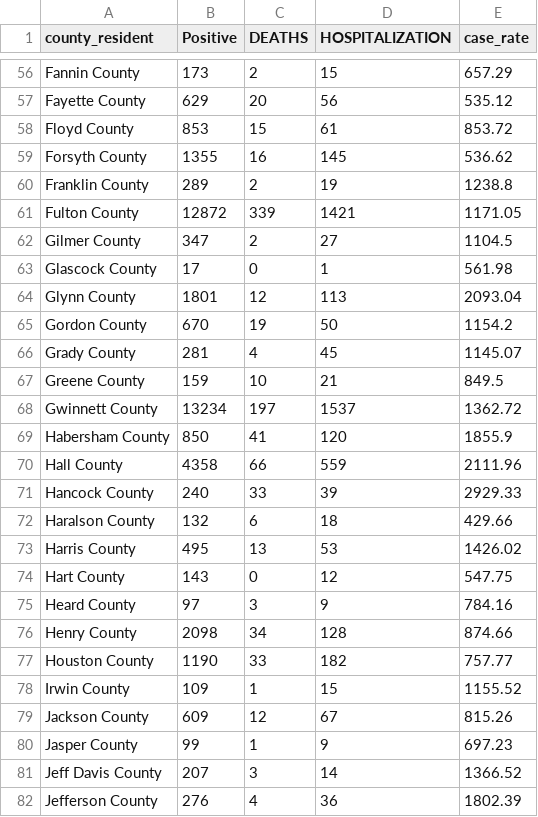
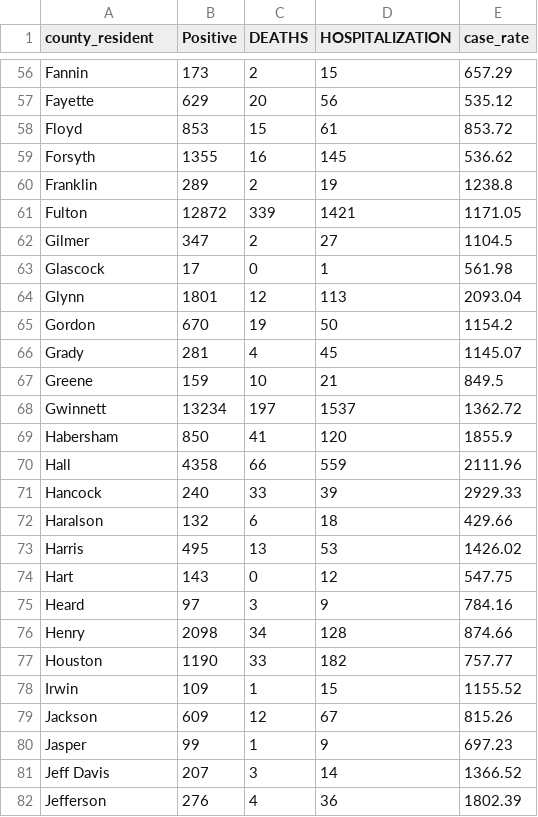
Before and after one commit to nbornstein/covid-19-georgia, a CSV file: countycases.csv, drawn as a sheet; only a part is shown, gaps mark what is left out; the diff covers the shown part only; the diff names each change by its address in the sheet, - before the commit and + after, or states it on an @@ line.

Commit message:
Added county_name column with " County" appended

```diff
--- a/countycases.csv
+++ b/countycases.csv
-A56 (county_resident): Fannin County
+A56 (county_resident): Fannin
-A57 (county_resident): Fayette County
+A57 (county_resident): Fayette
-A58 (county_resident): Floyd County
+A58 (county_resident): Floyd
-A59 (county_resident): Forsyth County
+A59 (county_resident): Forsyth
-A60 (county_resident): Franklin County
+A60 (county_resident): Franklin
-A61 (county_resident): Fulton County
+A61 (county_resident): Fulton
-A62 (county_resident): Gilmer County
+A62 (county_resident): Gilmer
-A63 (county_resident): Glascock County
+A63 (county_resident): Glascock
-A64 (county_resident): Glynn County
+A64 (county_resident): Glynn
-A65 (county_resident): Gordon County
+A65 (county_resident): Gordon
-A66 (county_resident): Grady County
+A66 (county_resident): Grady
-A67 (county_resident): Greene County
+A67 (county_resident): Greene
-A68 (county_resident): Gwinnett County
+A68 (county_resident): Gwinnett
-A69 (county_resident): Habersham County
+A69 (county_resident): Habersham
-A70 (county_resident): Hall County
+A70 (county_resident): Hall
-A71 (county_resident): Hancock County
+A71 (county_resident): Hancock
-A72 (county_resident): Haralson County
+A72 (county_resident): Haralson
-A73 (county_resident): Harris County
+A73 (county_resident): Harris
-A74 (county_resident): Hart County
+A74 (county_resident): Hart
-A75 (county_resident): Heard County
+A75 (county_resident): Heard
-A76 (county_resident): Henry County
+A76 (county_resident): Henry
-A77 (county_resident): Houston County
+A77 (county_resident): Houston
-A78 (county_resident): Irwin County
+A78 (county_resident): Irwin
-A79 (county_resident): Jackson County
+A79 (county_resident): Jackson
-A80 (county_resident): Jasper County
+A80 (county_resident): Jasper
-A81 (county_resident): Jeff Davis County
+A81 (county_resident): Jeff Davis
-A82 (county_resident): Jefferson County
+A82 (county_resident): Jefferson
```
Also changed, not shown: 134 edited cells elsewhere in this file, 1 other file.
